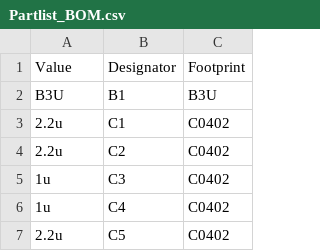
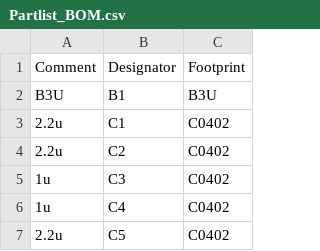
Before and after one commit to MATH-286-Pro/VSCode-SMT-Eagle-Processor, a CSV file: SMT_Info/Partlist_BOM.csv, drawn as a sheet; only a part is shown.

```diff
--- a/SMT_Info/Partlist_BOM.csv
+++ b/SMT_Info/Partlist_BOM.csv
@@ -1,2 +1,2 @@
-Value,Designator,Footprint
+Comment,Designator,Footprint
 B3U,B1,B3U
```
Also changed, not shown: 1 other file.
